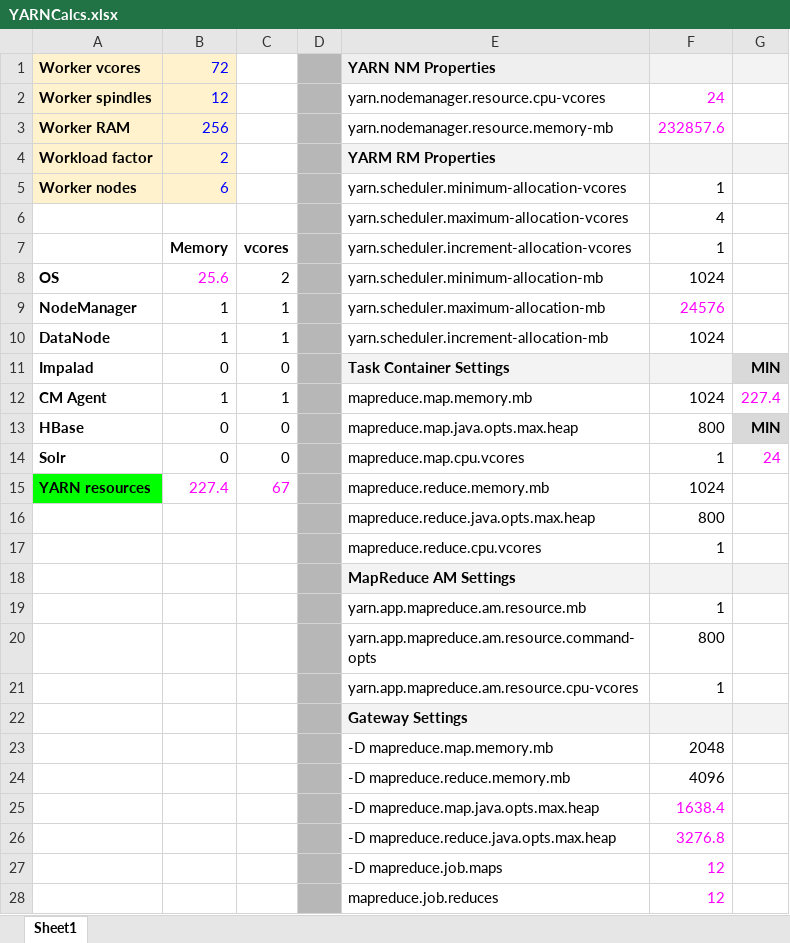
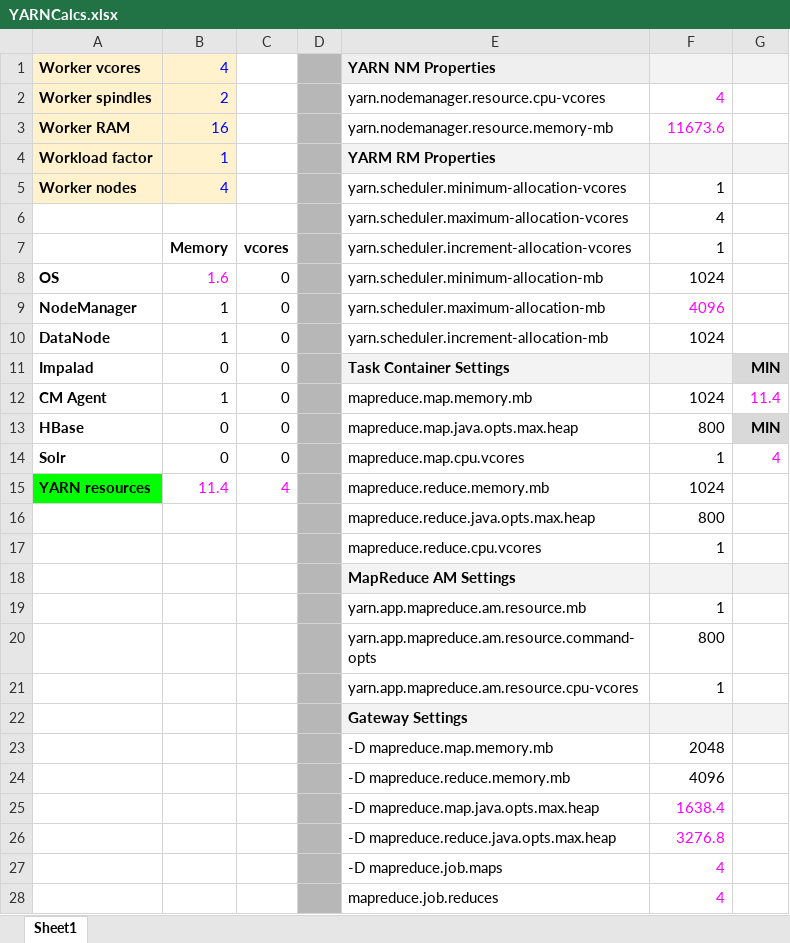
Before and after one commit to cvtt/SEBC, an Excel workbook: resources/tools/YARNCalcs.xlsx, sheet Sheet1, drawn as a sheet; values as stored, in another font and other column widths than the file's, no borders; charts and pictures not drawn; the diff names each change by its address in the sheet, - before the commit and + after, or states it on an @@ line.

```diff
--- a/resources/tools/YARNCalcs.xlsx (sheet Sheet1)
+++ b/resources/tools/YARNCalcs.xlsx (sheet Sheet1)
-B1: 72
+B1: 4
-B2: 12
+B2: 2
-F2: 24
+F2: 4
-B3: 256
+B3: 16
-F3: 232857.6
+F3: 11673.6
-B4: 2
+B4: 1
-B5: 6
+B5: 4
-B8: 25.6
+B8: 1.6
-C8: 2
+C8: 0
-C9:C10: 1
+C9:C10: 0
-F9: 24576
+F9: 4096
-C12: 1
+C12: 0
-G12: 227.4
+G12: 11.4
-G14: 24
+G14: 4
-B15: 227.4
+B15: 11.4
-C15: 67
+C15: 4
-F27:F28: 12
+F27:F28: 4
```
Also changed, not shown: charts or pictures, 11 other files.
